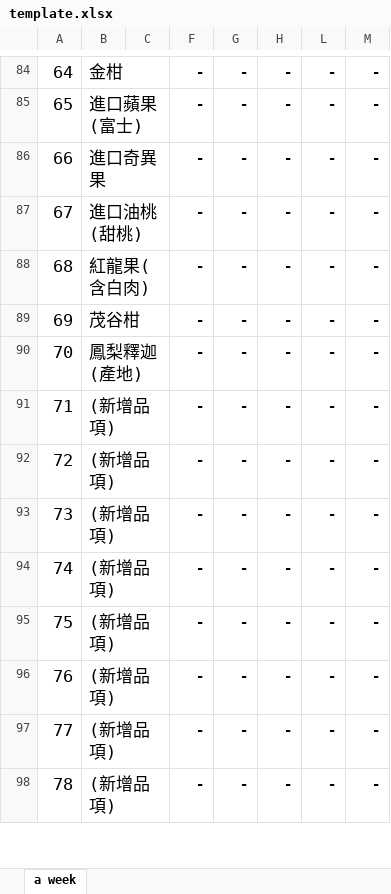
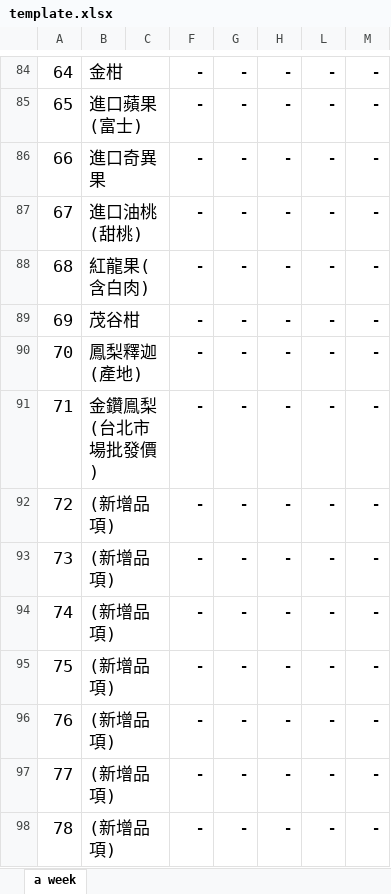
Before and after one commit to stat-coa/aprp, an Excel workbook: src/apps/dailytrans/reports/template.xlsx, sheet a week, drawn as a sheet; only a part is shown, gaps mark what is left out; values as stored, in another font and other column widths than the file's, no borders; the diff names each change by its address in the sheet, - before the commit and + after, or states it on an @@ line.

```diff
--- a/src/apps/dailytrans/reports/template.xlsx (sheet a week)
+++ b/src/apps/dailytrans/reports/template.xlsx (sheet a week)
-B91: (新增品項)
+B91: 金鑽鳯梨(台北市場批發價)
```
Also changed, not shown: 1 other file.
